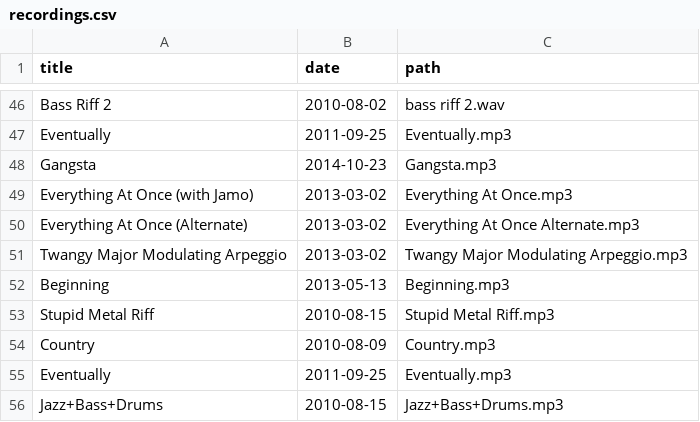
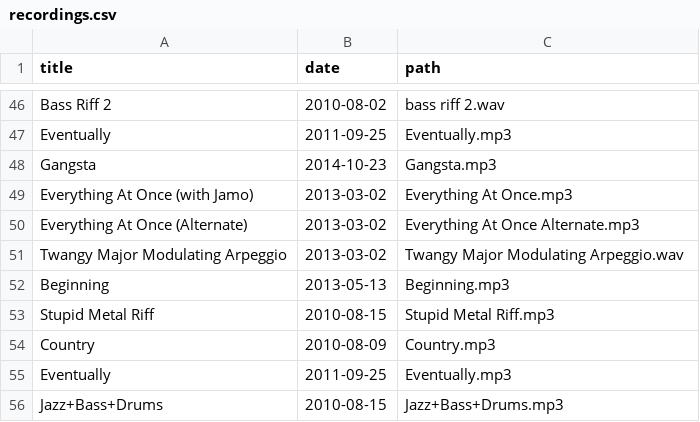
Before and after one commit to craigles/music, a CSV file: _data/recordings.csv, drawn as a sheet; only a part is shown, gaps mark what is left out.

Commit message:
Update recordings.csv

```diff
--- a/_data/recordings.csv
+++ b/_data/recordings.csv
@@ -50,3 +50,3 @@ Everything At Once (with Jamo),2013-03-02,Everything At Once.mp3
 Everything At Once (Alternate),2013-03-02,Everything At Once Alternate.mp3
-Twangy Major Modulating Arpeggio,2013-03-02,Twangy Major Modulating Arpeggio.mp3
+Twangy Major Modulating Arpeggio,2013-03-02,Twangy Major Modulating Arpeggio.wav
 Beginning,2013-05-13,Beginning.mp3
```
